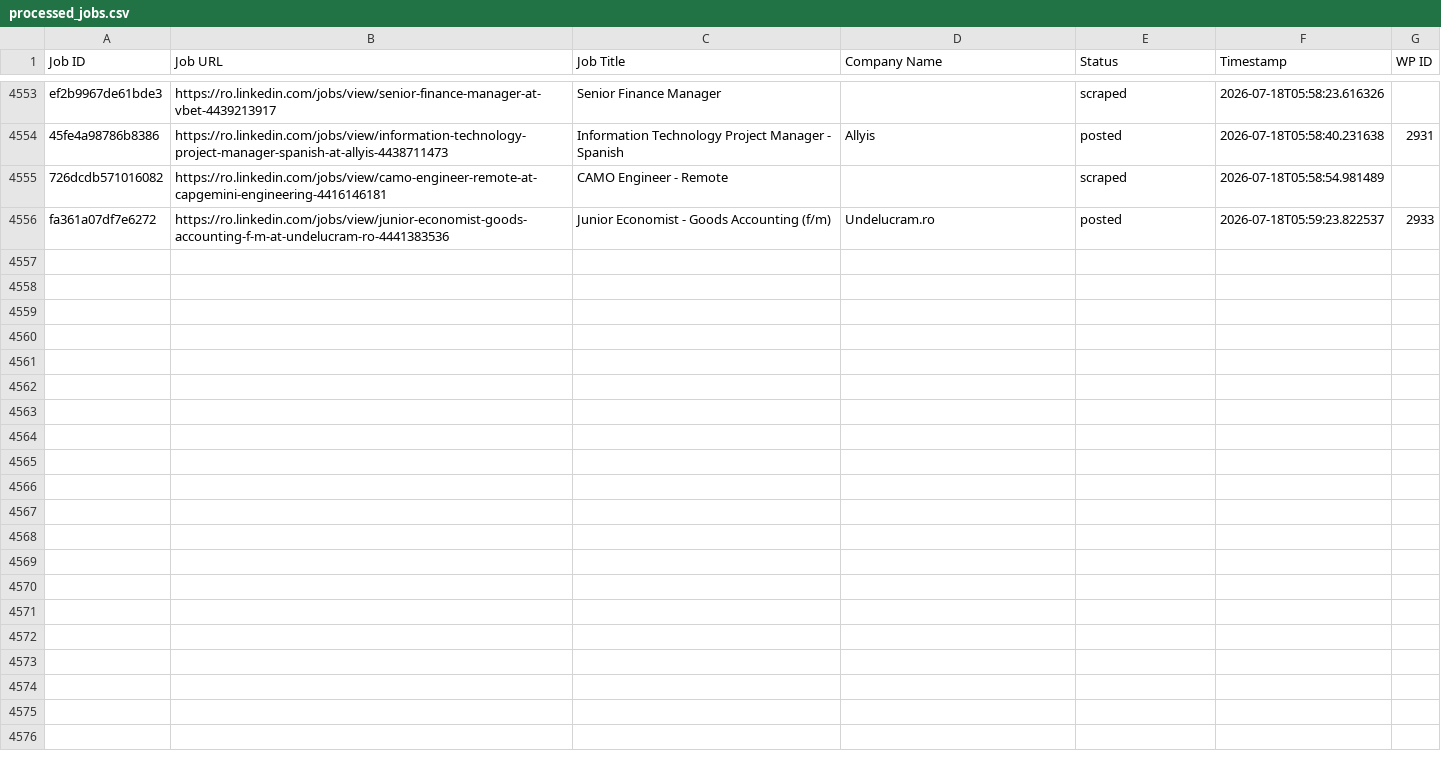
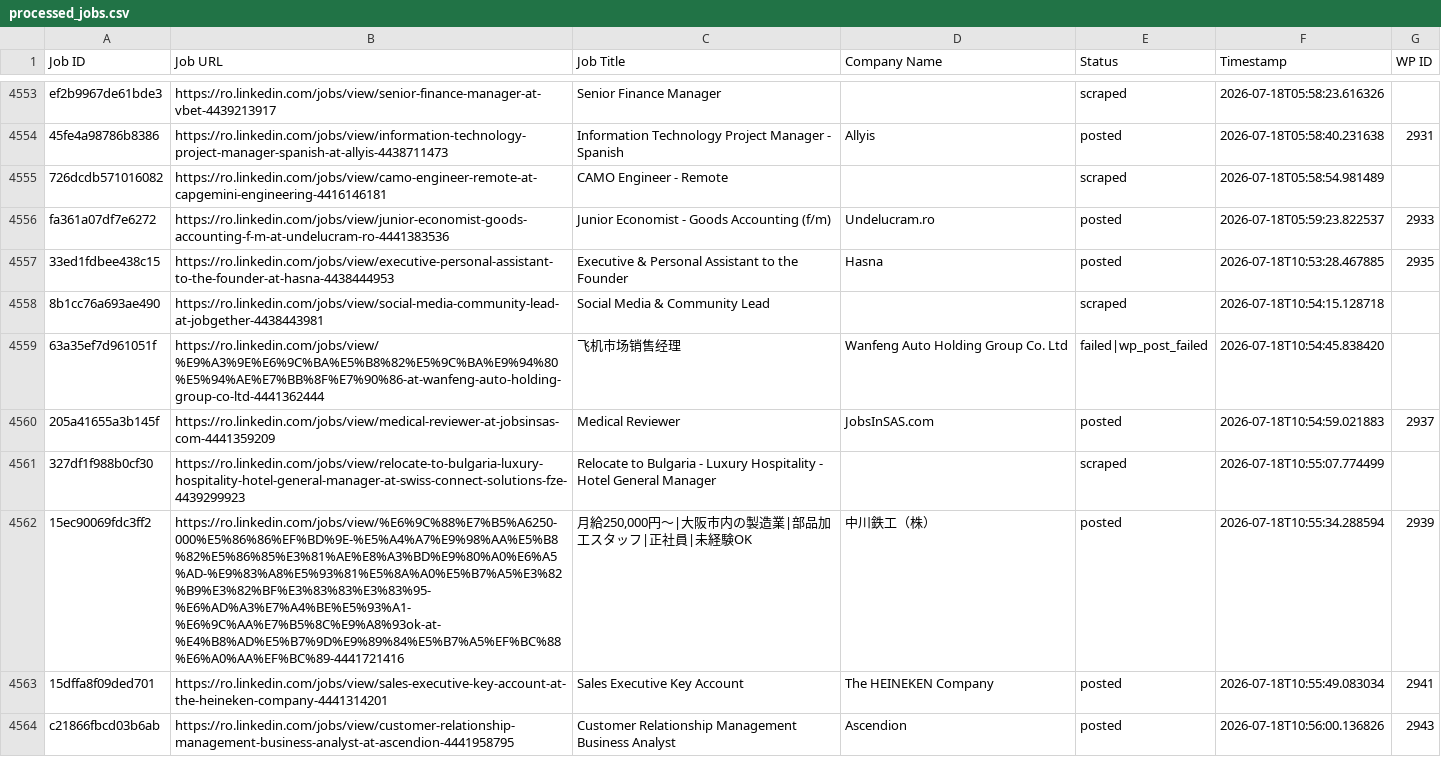
Before and after one commit to innovationinc2000/ro, a CSV file: processed_jobs.csv, drawn as a sheet; only a part is shown, gaps mark what is left out; the diff covers the shown part only.

```diff
--- a/processed_jobs.csv
+++ b/processed_jobs.csv
@@ -4559 +4559,9 @@ ef2b9967de61bde3,https://ro.linkedin.com/jobs/view/senior-finance-manager-at-vbe
 fa361a07df7e6272,https://ro.linkedin.com/jobs/view/junior-economist-goods-accounting-f-m-at-undelucram-ro-4441383536,Junior Economist - Goods Accounting (f/m),Undelucram.ro,posted,2026-07-18T05:59:23.822537,2933
+33ed1fdbee438c15,https://ro.linkedin.com/jobs/view/executive-personal-assistant-to-the-founder-at-hasna-4438444953,Executive & Personal Assistant to the Founder,Hasna,posted,2026-07-18T10:53:28.467885,2935
+8b1cc76a693ae490,https://ro.linkedin.com/jobs/view/social-media-community-lead-at-jobgether-4438443981,Social Media & Community Lead,,scraped,2026-07-18T10:54:15.128718,
+63a35ef7d961051f,https://ro.linkedin.com/jobs/view/%E9%A3%9E%E6%9C%BA%E5%B8%82%E5%9C%BA%E9%94%80%E5%94%AE%E7%BB%8F%E7%90%86-at-wanfeng-auto-holding-group-co-ltd-4441362444,飞机市场销售经理,Wanfeng Auto Holding Group Co. Ltd,failed|wp_post_failed,2026-07-18T10:54:45.838420,
+205a41655a3b145f,https://ro.linkedin.com/jobs/view/medical-reviewer-at-jobsinsas-com-4441359209,Medical Reviewer,JobsInSAS.com,posted,2026-07-18T10:54:59.021883,2937
+327df1f988b0cf30,https://ro.linkedin.com/jobs/view/relocate-to-bulgaria-luxury-hospitality-hotel-general-manager-at-swiss-connect-solutions-fze-4439299923,Relocate to Bulgaria - Luxury Hospitality - Hotel General Manager,,scraped,2026-07-18T10:55:07.774499,
+15ec90069fdc3ff2,https://ro.linkedin.com/jobs/view/%E6%9C%88%E7%B5%A6250-000%E5%86%86%EF%BD%9E-%E5%A4%A7%E9%98%AA%E5%B8%82%E5%86%85%E3%81%AE%E8%A3%BD%E9%80%A0%E6%A5%AD-%E9%83%A8%E5%93%81%E5%8A%A0%E5%B7%A5%E3%82%B9%E3%82%BF%E3%83%83%E3%83%95-%E6%AD%A3%E7%A4%BE%E5%93%A1-%E6%9C%AA%E7%B5%8C%E9%A8%93ok-at-%E4%B8%AD%E5%B7%9D%E9%89%84%E5%B7%A5%EF%BC%88%E6%A0%AA%EF%BC%89-4441721416,"月給250,000円～|大阪市内の製造業|部品加工スタッフ|正社員|未経験OK",中川鉄工（株）,posted,2026-07-18T10:55:34.288594,2939
+15dffa8f09ded701,https://ro.linkedin.com/jobs/view/sales-executive-key-account-at-the-heineken-company-4441314201,Sales Executive Key Account,The HEINEKEN Company,posted,2026-07-18T10:55:49.083034,2941
+c21866fbcd03b6ab,https://ro.linkedin.com/jobs/view/customer-relationship-management-business-analyst-at-ascendion-4441958795,Customer Relationship Management Business Analyst,Ascendion,posted,2026-07-18T10:56:00.136826,2943
```
Also changed, not shown: 8 added rows elsewhere in this file.
